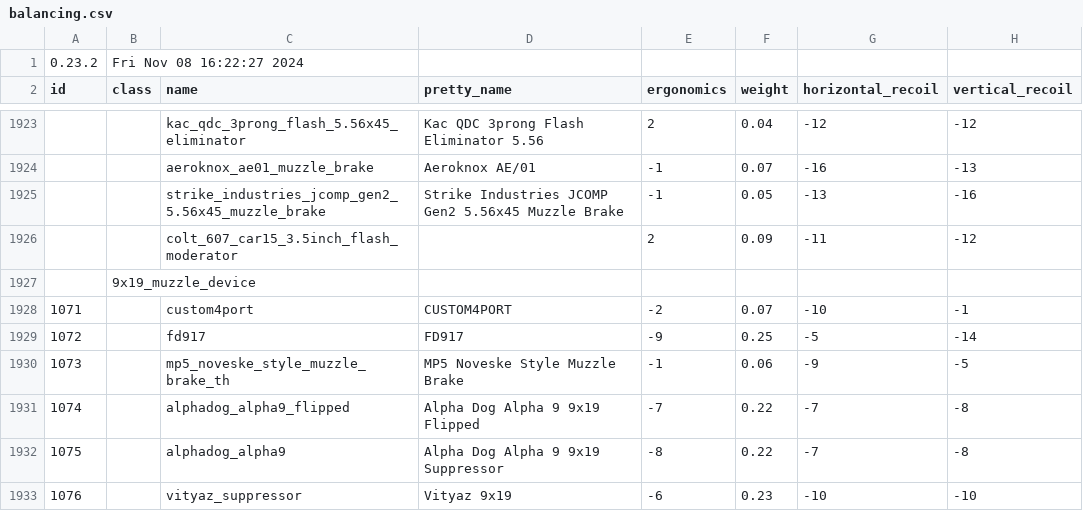
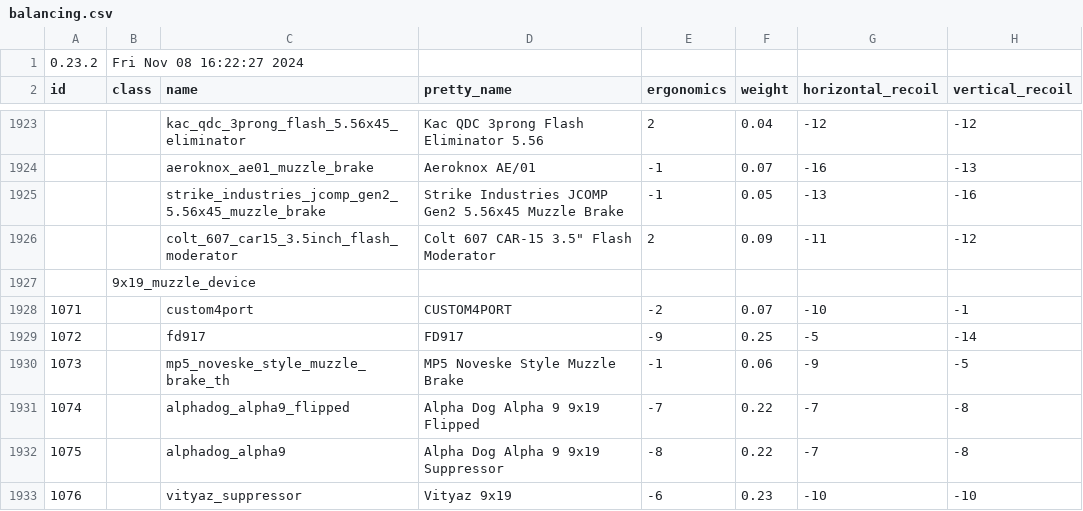
Before and after one commit to refact0r/deadline-balancing, a CSV file: balancing.csv, drawn as a sheet; only a part is shown, gaps mark what is left out; the diff names each change by its address in the sheet, - before the commit and + after, or states it on an @@ line.

Commit message:
fix a name and do changelog

```diff
--- a/balancing.csv
+++ b/balancing.csv
-D1926 (pretty_name): (empty)
+D1926 (pretty_name): Colt 607 CAR-15 3.5" Flash Moderator
```
Also changed, not shown: testing.csv, 1 other file.
